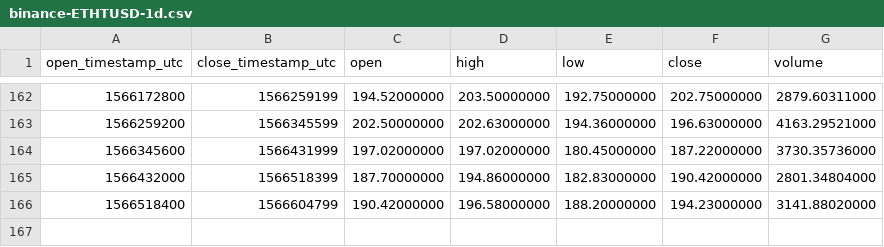
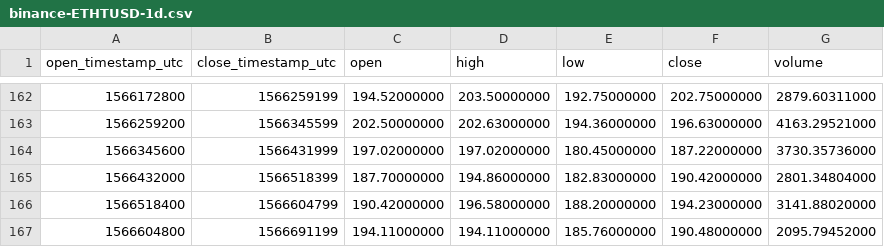
Before and after one commit to cryptobigbro/binance-ETHTUSD, a CSV file: binance-ETHTUSD-1d.csv, drawn as a sheet; only a part is shown, gaps mark what is left out.

```diff
--- a/binance-ETHTUSD-1d.csv
+++ b/binance-ETHTUSD-1d.csv
@@ -166 +166,2 @@ open_timestamp_utc,close_timestamp_utc,open,high,low,close,volume
 1566518400,1566604799,190.42000000,196.58000000,188.20000000,194.23000000,3141.88020000
+1566604800,1566691199,194.11000000,194.11000000,185.76000000,190.48000000,2095.79452000
```
Also changed, not shown: binance-ETHTUSD-1h.csv.
